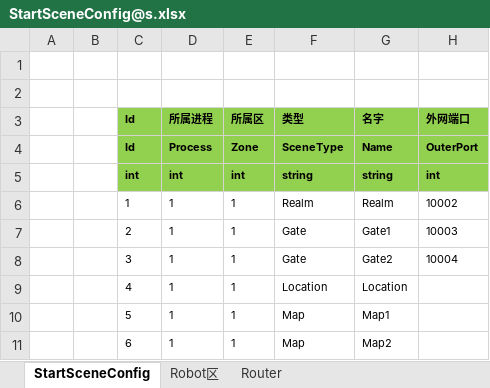
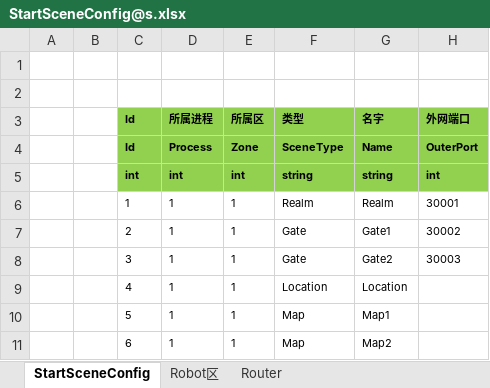
Before and after one commit to FlameskyDexive/Legends-Of-Heroes, an Excel workbook: Unity/Assets/Config/Excel/StartConfig/RouterTest/StartSceneConfig@s.xlsx, sheet StartSceneConfig, drawn as a sheet; values as stored, in another font and other column widths than the file's, no borders; the diff names each change by its address in the sheet, - before the commit and + after, or states it on an @@ line.

```diff
--- a/Unity/Assets/Config/Excel/StartConfig/RouterTest/StartSceneConfig@s.xlsx (sheet StartSceneConfig)
+++ b/Unity/Assets/Config/Excel/StartConfig/RouterTest/StartSceneConfig@s.xlsx (sheet StartSceneConfig)
-H6 (外网端口): 10002
+H6 (外网端口): 30001
-H7 (外网端口): 10003
+H7 (外网端口): 30002
-H8 (外网端口): 10004
+H8 (外网端口): 30003
```
Also changed, not shown: sheet Router, Unity/Assets/Config/Excel/StartConfig/Localhost/StartSceneConfig@s.xlsx, Unity/Assets/Config/Excel/StartConfig/Release/StartSceneConfig@s.xlsx, 37 other files.
